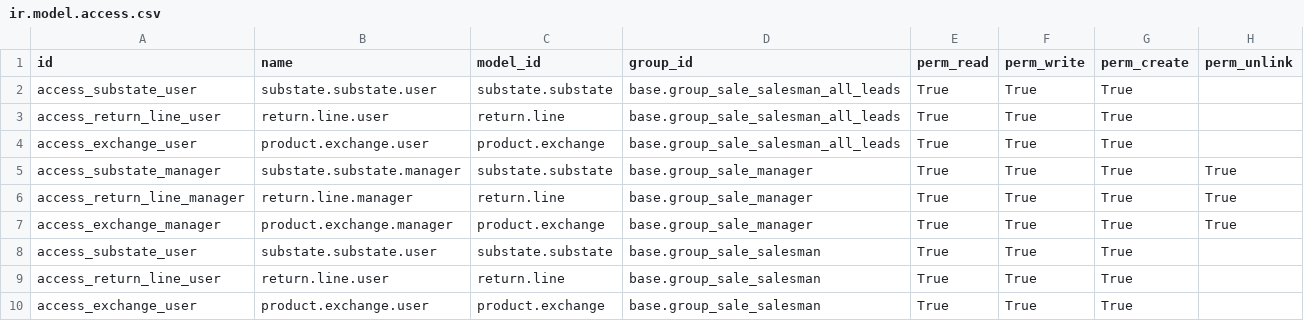
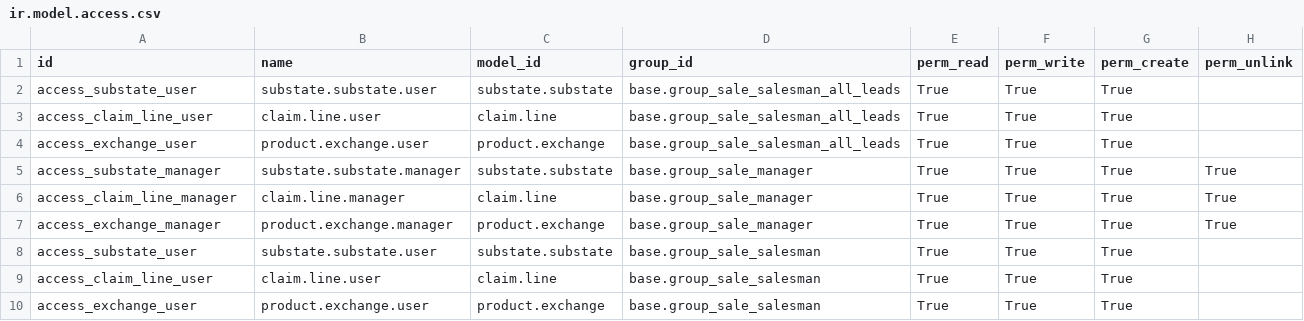
Before and after one commit to OCA/rma, a CSV file: crm_claim_rma/security/ir.model.access.csv, drawn as a sheet.

Commit message:
[FIX] fix rename access rules

```diff
--- a/crm_claim_rma/security/ir.model.access.csv
+++ b/crm_claim_rma/security/ir.model.access.csv
@@ -2,9 +2,9 @@
 "access_substate_user","substate.substate.user","substate.substate","base.group_sale_salesman_all_leads","True","True","True",
-"access_return_line_user","return.line.user","return.line","base.group_sale_salesman_all_leads","True","True","True",
+"access_claim_line_user","claim.line.user","claim.line","base.group_sale_salesman_all_leads","True","True","True",
 "access_exchange_user","product.exchange.user","product.exchange","base.group_sale_salesman_all_leads","True","True","True",
 "access_substate_manager","substate.substate.manager","substate.substate","base.group_sale_manager","True","True","True","True"
-"access_return_line_manager","return.line.manager","return.line","base.group_sale_manager","True","True","True","True"
+"access_claim_line_manager","claim.line.manager","claim.line","base.group_sale_manager","True","True","True","True"
 "access_exchange_manager","product.exchange.manager","product.exchange","base.group_sale_manager","True","True","True","True"
 "access_substate_user","substate.substate.user","substate.substate","base.group_sale_salesman","True","True","True",
-"access_return_line_user","return.line.user","return.line","base.group_sale_salesman","True","True","True",
+"access_claim_line_user","claim.line.user","claim.line","base.group_sale_salesman","True","True","True",
 "access_exchange_user","product.exchange.user","product.exchange","base.group_sale_salesman","True","True","True",
```
